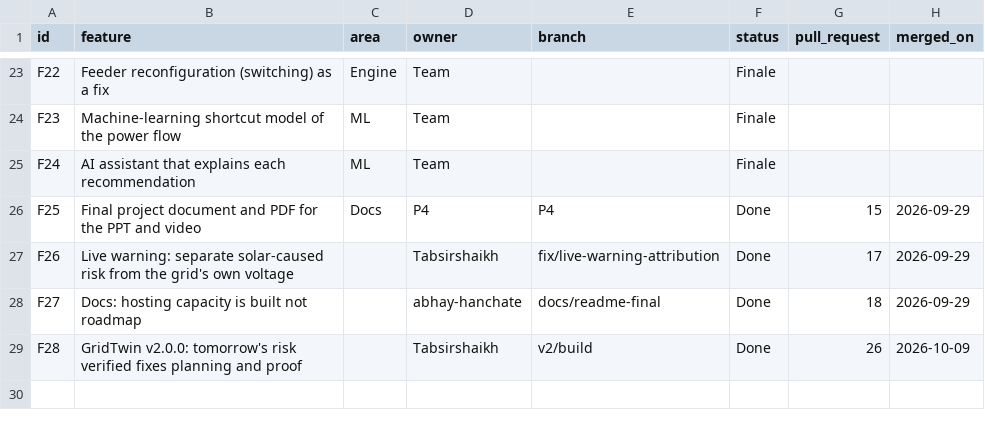
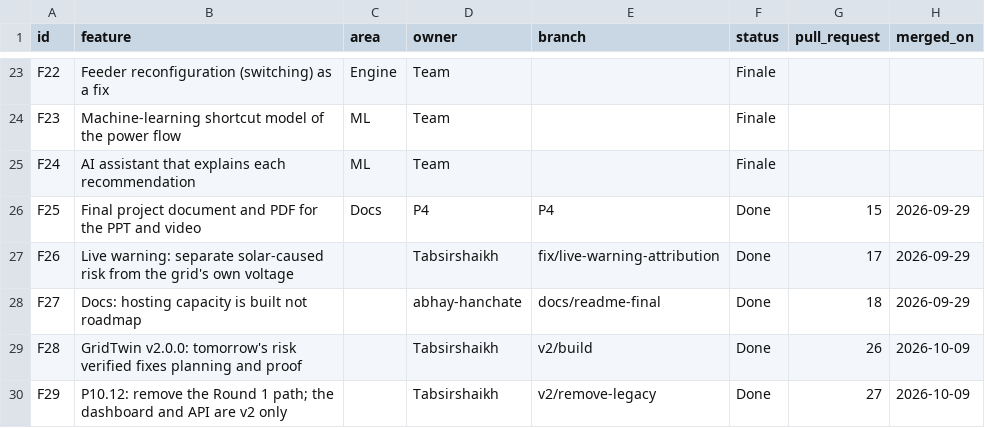
Before and after one commit to abhay-hanchate/GridTwin, a CSV file: features.csv, drawn as a sheet; only a part is shown, gaps mark what is left out; the diff names each change by its address in the sheet, - before the commit and + after, or states it on an @@ line.

```diff
--- a/features.csv
+++ b/features.csv
+row 30: F29 | P10.12: remove the Round 1 path; the dashboard and API are v2 only |  | Tabsirshaikh | v2/remove-legacy | Done | 27 | 2026-10-09
```
Also changed, not shown: 1 other file.
